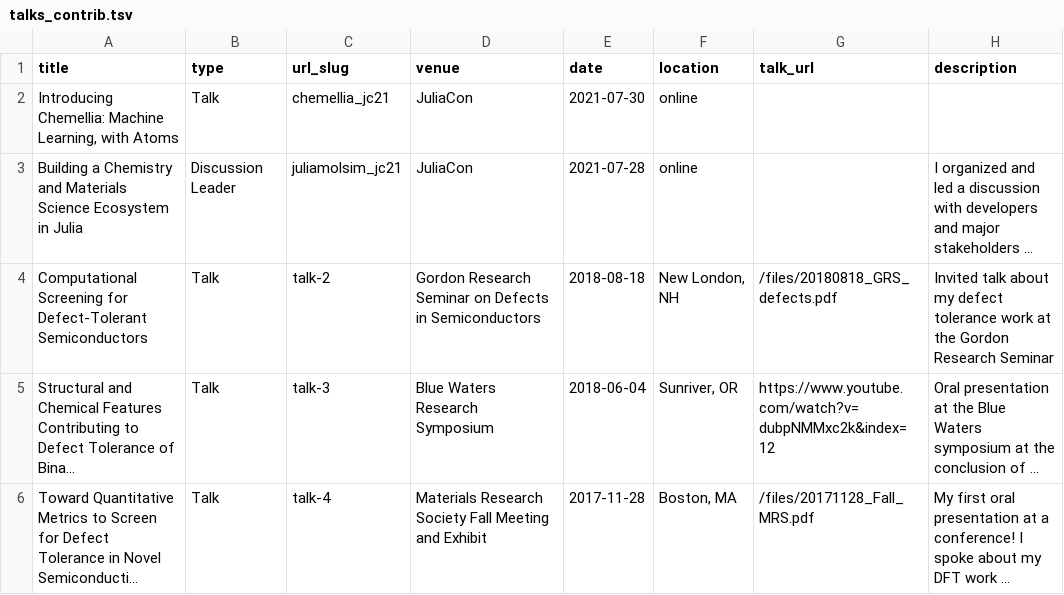
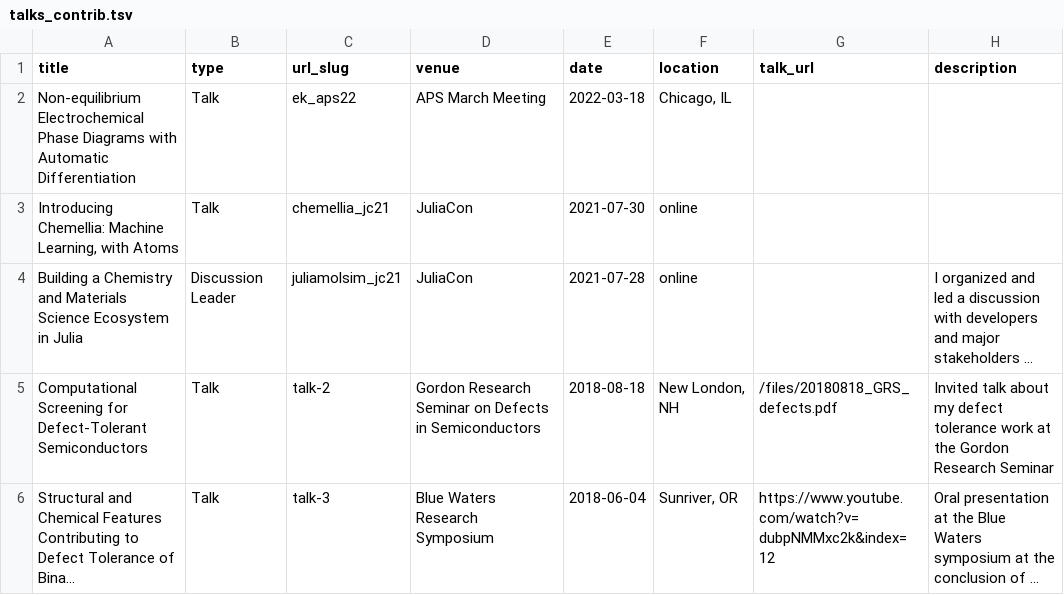
Before and after one commit to rkurchin/Kurchin_CV, a TSV file: talks_contrib.tsv, drawn as a sheet; only a part is shown; the shorter side is filled out with more unchanged rows; long unchanged cells end in ….

Commit message:
add APS talks and Rowley seminar, some reorganization and cleanup
Signed-off-by: Rachel Kurchin <rkurchin@cmu.edu>

```diff
--- a/talks_contrib.tsv
+++ b/talks_contrib.tsv
@@ -1,2 +1,3 @@
 title	type	url_slug	venue	date	location	talk_url	description
+Non-equilibrium Electrochemical Phase Diagrams with Automatic Differentiation	Talk	ek_aps22	APS March Meeting	2022-03-18	"Chicago, IL"		
 Introducing Chemellia: Machine Learning, with Atoms	Talk	chemellia_jc21	JuliaCon	2021-07-30	online		
```
Also changed, not shown: talks_invited.tsv, 8 other files.
